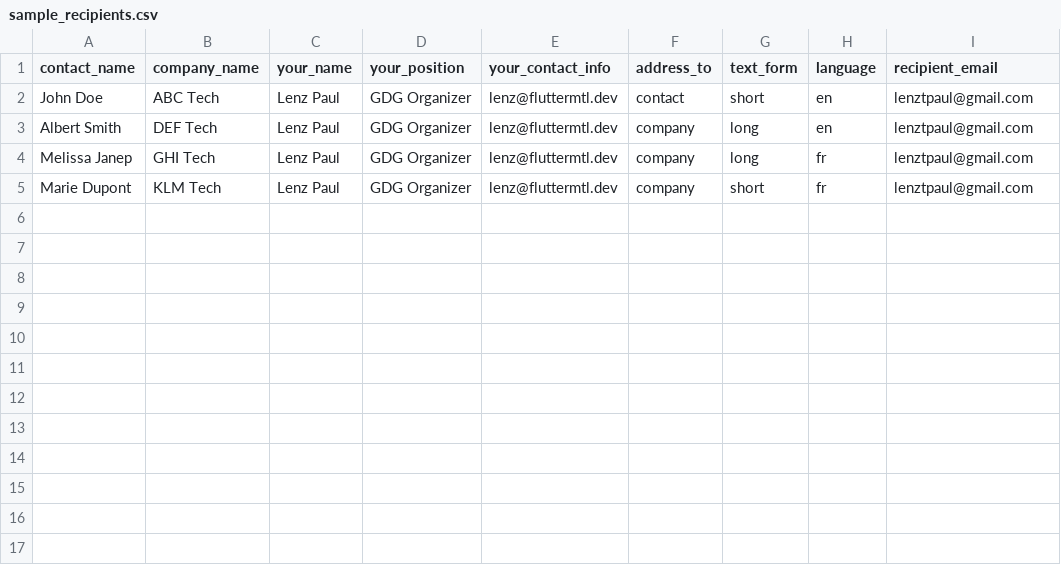
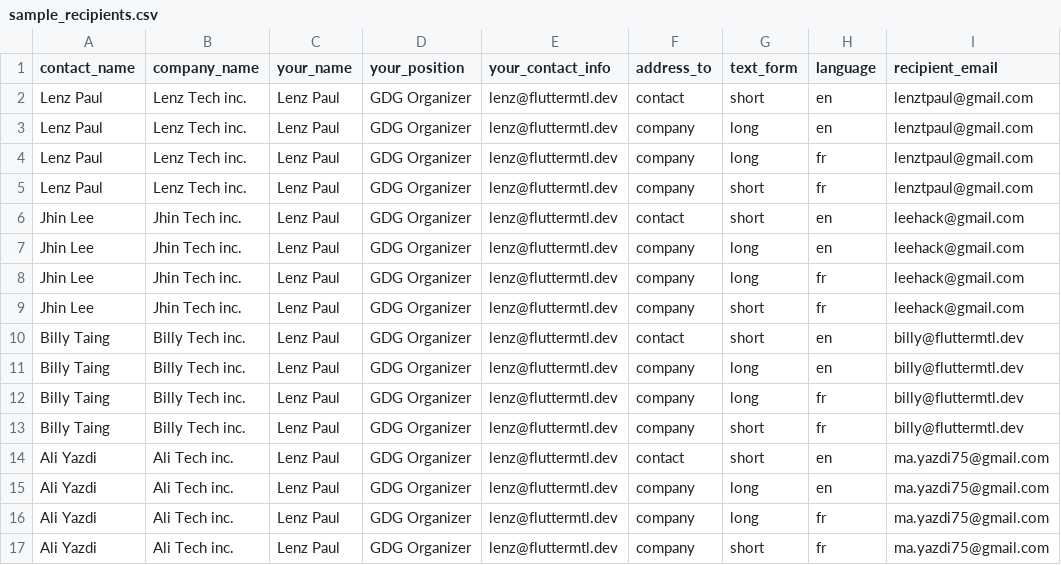
Before and after one commit to lenzpaul/devfest_sponsor_email_automation, a CSV file: sample_recipients.csv, drawn as a sheet.

```diff
--- a/sample_recipients.csv
+++ b/sample_recipients.csv
@@ -1,5 +1,17 @@
 contact_name,company_name,your_name,your_position,your_contact_info,address_to,text_form,language,recipient_email
-John Doe,ABC Tech,Lenz Paul,GDG Organizer,lenz@fluttermtl.dev,contact,short,en,lenztpaul@gmail.com
-Albert Smith,DEF Tech,Lenz Paul,GDG Organizer,lenz@fluttermtl.dev,company,long,en,lenztpaul@gmail.com
-Melissa Janep,GHI Tech,Lenz Paul,GDG Organizer,lenz@fluttermtl.dev,company,long,fr,lenztpaul@gmail.com
-Marie Dupont,KLM Tech,Lenz Paul,GDG Organizer,lenz@fluttermtl.dev,company,short,fr,lenztpaul@gmail.com
+Lenz Paul,Lenz Tech inc.,Lenz Paul,GDG Organizer,lenz@fluttermtl.dev,contact,short,en,lenztpaul@gmail.com
+Lenz Paul,Lenz Tech inc.,Lenz Paul,GDG Organizer,lenz@fluttermtl.dev,company,long,en,lenztpaul@gmail.com
+Lenz Paul,Lenz Tech inc.,Lenz Paul,GDG Organizer,lenz@fluttermtl.dev,company,long,fr,lenztpaul@gmail.com
+Lenz Paul,Lenz Tech inc.,Lenz Paul,GDG Organizer,lenz@fluttermtl.dev,company,short,fr,lenztpaul@gmail.com
+Jhin Lee,Jhin Tech inc.,Lenz Paul,GDG Organizer,lenz@fluttermtl.dev,contact,short,en,leehack@gmail.com
+Jhin Lee,Jhin Tech inc.,Lenz Paul,GDG Organizer,lenz@fluttermtl.dev,company,long,en,leehack@gmail.com
+Jhin Lee,Jhin Tech inc.,Lenz Paul,GDG Organizer,lenz@fluttermtl.dev,company,long,fr,leehack@gmail.com
+Jhin Lee,Jhin Tech inc.,Lenz Paul,GDG Organizer,lenz@fluttermtl.dev,company,short,fr,leehack@gmail.com
+Billy Taing,Billy Tech inc.,Lenz Paul,GDG Organizer,lenz@fluttermtl.dev,contact,short,en,billy@fluttermtl.dev
+Billy Taing,Billy Tech inc.,Lenz Paul,GDG Organizer,lenz@fluttermtl.dev,company,long,en,billy@fluttermtl.dev
+Billy Taing,Billy Tech inc.,Lenz Paul,GDG Organizer,lenz@fluttermtl.dev,company,long,fr,billy@fluttermtl.dev
+Billy Taing,Billy Tech inc.,Lenz Paul,GDG Organizer,lenz@fluttermtl.dev,company,short,fr,billy@fluttermtl.dev
+Ali Yazdi,Ali Tech inc.,Lenz Paul,GDG Organizer,lenz@fluttermtl.dev,contact,short,en,ma.yazdi75@gmail.com
+Ali Yazdi,Ali Tech inc.,Lenz Paul,GDG Organizer,lenz@fluttermtl.dev,company,long,en,ma.yazdi75@gmail.com
+Ali Yazdi,Ali Tech inc.,Lenz Paul,GDG Organizer,lenz@fluttermtl.dev,company,long,fr,ma.yazdi75@gmail.com
+Ali Yazdi,Ali Tech inc.,Lenz Paul,GDG Organizer,lenz@fluttermtl.dev,company,short,fr,ma.yazdi75@gmail.com
```
Also changed, not shown: 1 other file.
